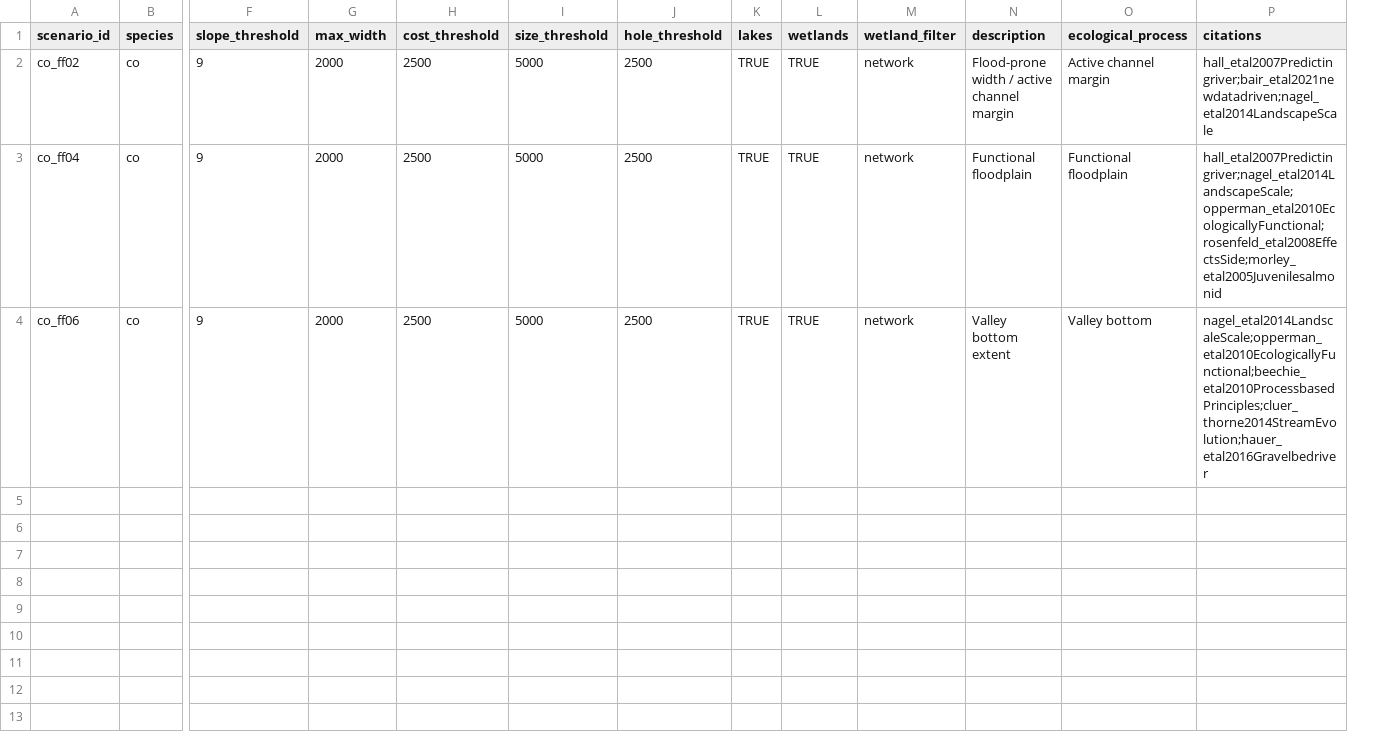
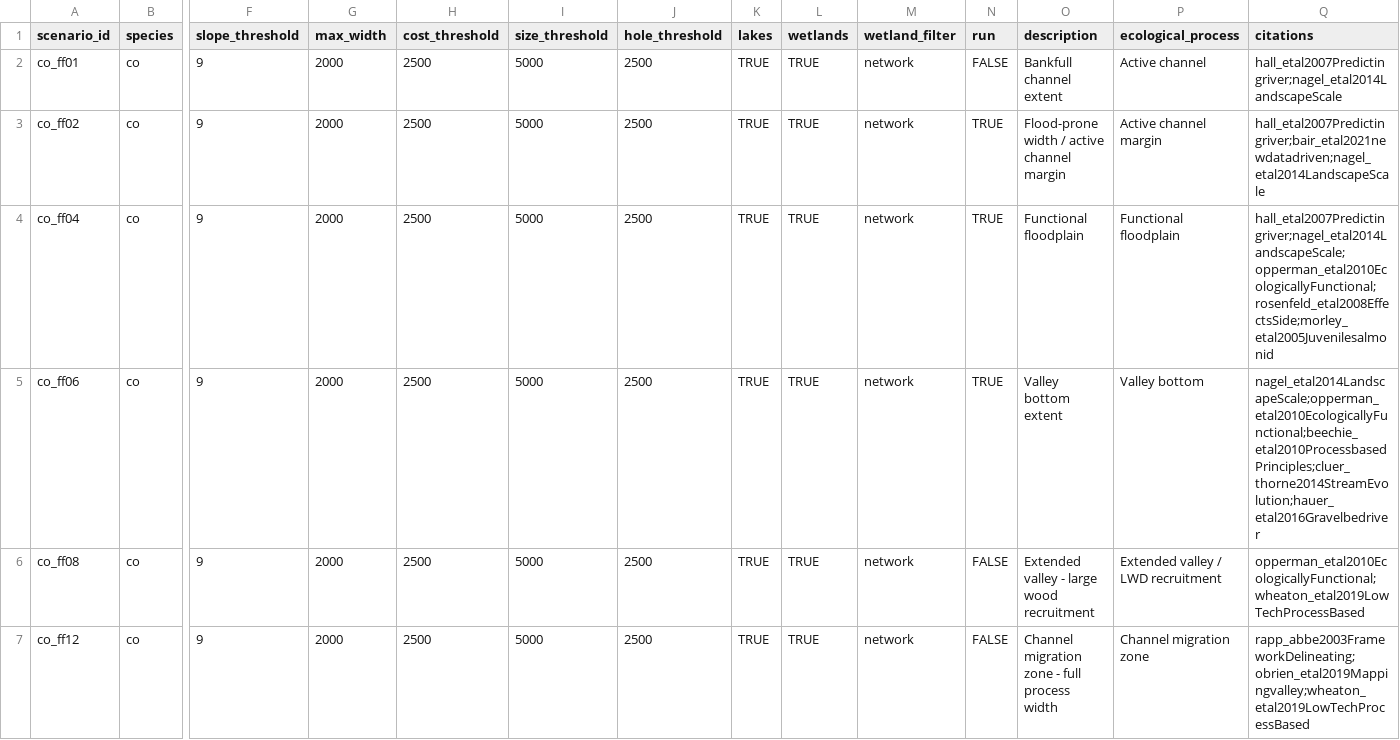
Before and after one commit to NewGraphEnvironment/restoration_wedzin_kwa_2024, a CSV file: data/lulc/flood_scenarios.csv, drawn as a sheet; only a part is shown, gaps mark what is left out; addresses are those after the commit; rows hold the shown columns only; the diff names each change by its address in the sheet, - before the commit and + after, or states it on an @@ line.

```diff
--- a/data/lulc/flood_scenarios.csv
+++ b/data/lulc/flood_scenarios.csv
+column N (run), rows 3-5: all TRUE
+row 2: co_ff01 | co | 9 | 2000 | 2500 | 5000 | 2500 | TRUE | TRUE | network | FALSE | Bankfull channel extent | Active channel | hall_etal2007Predictingriver;nagel_etal2014LandscapeScale
-Q5 (citations): nagel_etal2014LandscaleScale;opperman_etal2010EcologicallyFunctional;beechie_etal2010ProcessbasedPrinciples;cluer_thorne2014StreamEvolution;hauer_etal2016Gravelbedriver
+Q5 (citations): nagel_etal2014LandscapeScale;opperman_etal2010EcologicallyFunctional;beechie_etal2010ProcessbasedPrinciples;cluer_thorne2014StreamEvolution;hauer_etal2016Gravelbedriver
+row 6: co_ff08 | co | 9 | 2000 | 2500 | 5000 | 2500 | TRUE | TRUE | network | FALSE | Extended valley - large wood recruitment | Extended valley / LWD recruitment | opperman_etal2010EcologicallyFunctional;wheaton_etal2019LowTechProcessBased
+row 7: co_ff12 | co | 9 | 2000 | 2500 | 5000 | 2500 | TRUE | TRUE | network | FALSE | Channel migration zone - full process width | Channel migration zone | rapp_abbe2003FrameworkDelineating;obrien_etal2019Mappingvalley;wheaton_etal2019LowTechProcessBased
```
Also changed, not shown: data/inputs_extracted/session_info.csv, 9 other files.
